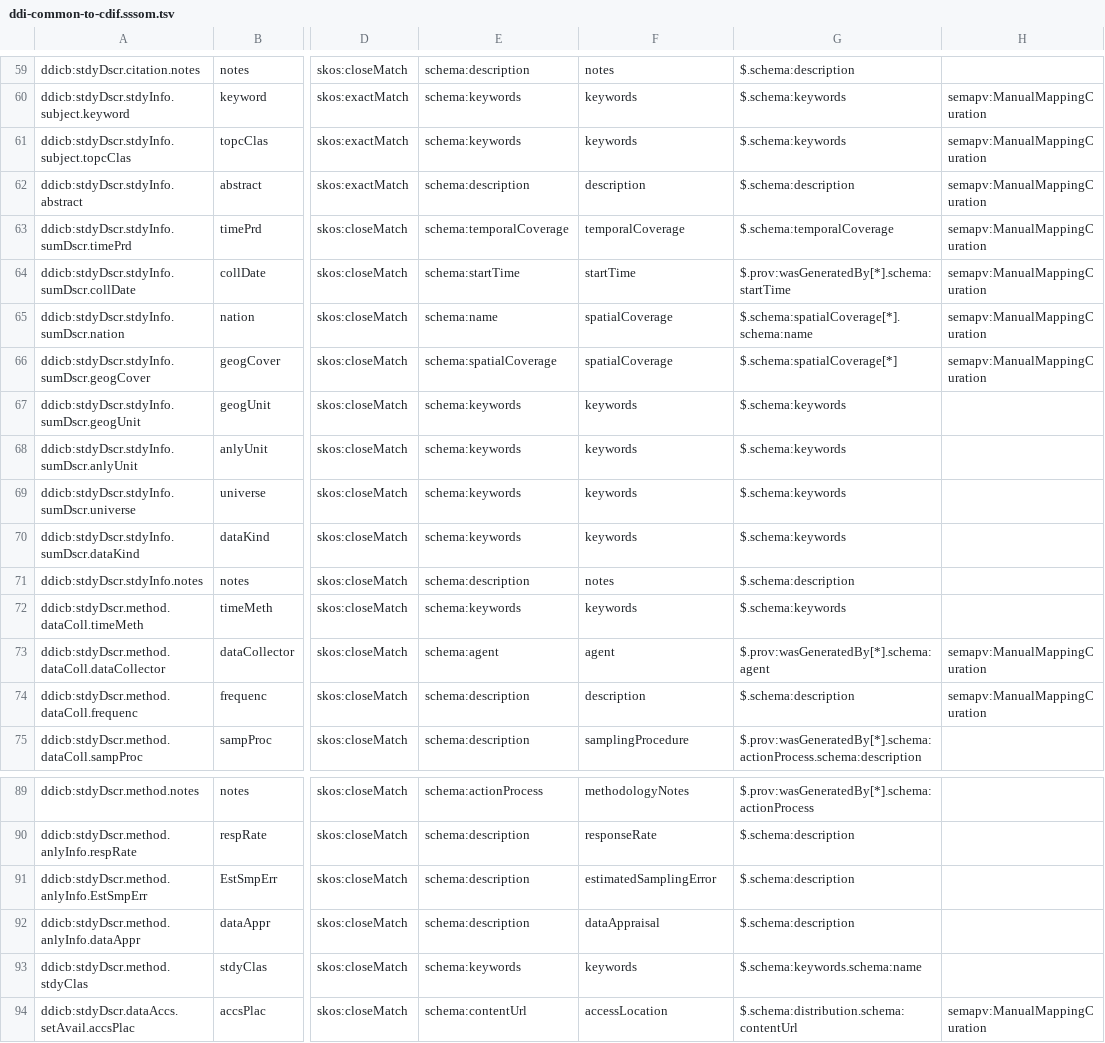
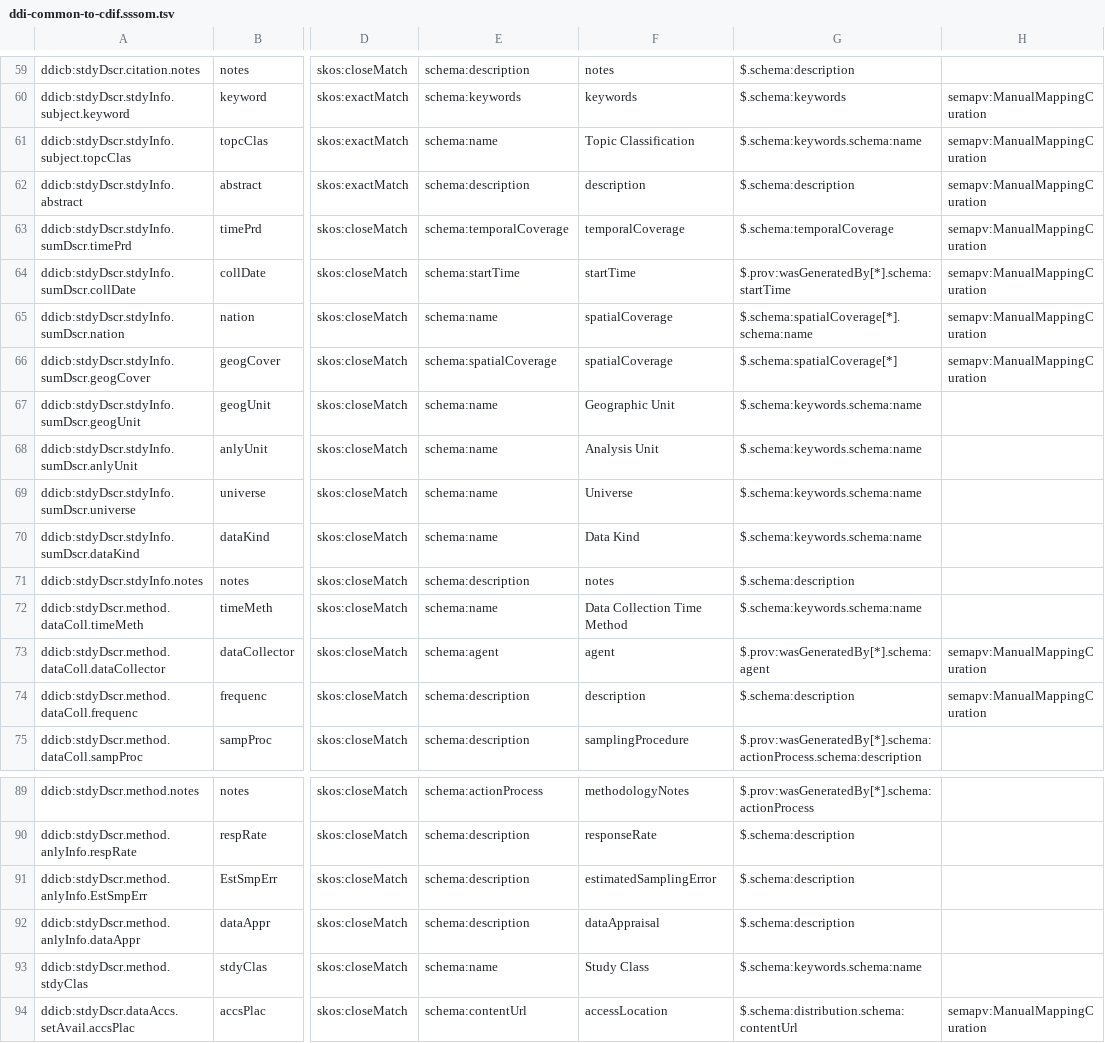
Before and after one commit to Cross-Domain-Interoperability-Framework/validation, a TSV file: converters/mappings/ddi-common-to-cdif.sssom.tsv, drawn as a sheet; only a part is shown, gaps mark what is left out; the diff names each change by its address in the sheet, - before the commit and + after, or states it on an @@ line.

```diff
--- a/converters/mappings/ddi-common-to-cdif.sssom.tsv
+++ b/converters/mappings/ddi-common-to-cdif.sssom.tsv
-E61: schema:keywords
+E61: schema:name
-F61: keywords
+F61: Topic Classification
-G61: $.schema:keywords
+G61: $.schema:keywords.schema:name
-E67:E70: schema:keywords
+E67:E70: schema:name
-F67: keywords
+F67: Geographic Unit
-G67:G70: $.schema:keywords
+G67:G70: $.schema:keywords.schema:name
-F68: keywords
+F68: Analysis Unit
-F69: keywords
+F69: Universe
-F70: keywords
+F70: Data Kind
-E72: schema:keywords
+E72: schema:name
-F72: keywords
+F72: Data Collection Time Method
-G72: $.schema:keywords
+G72: $.schema:keywords.schema:name
-E93: schema:keywords
+E93: schema:name
-F93: keywords
+F93: Study Class
```
Also changed, not shown: 10 other files.
